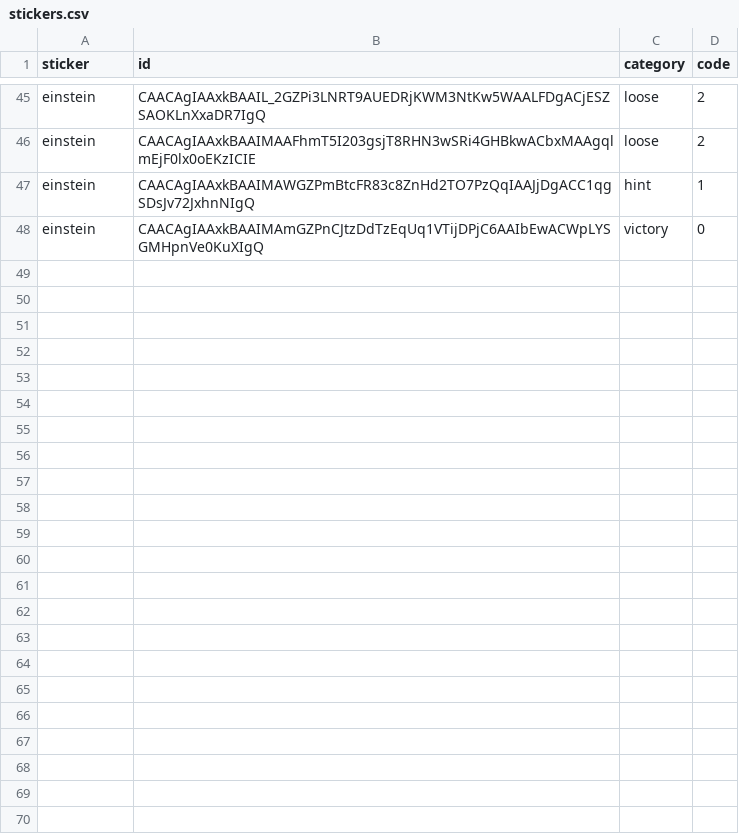
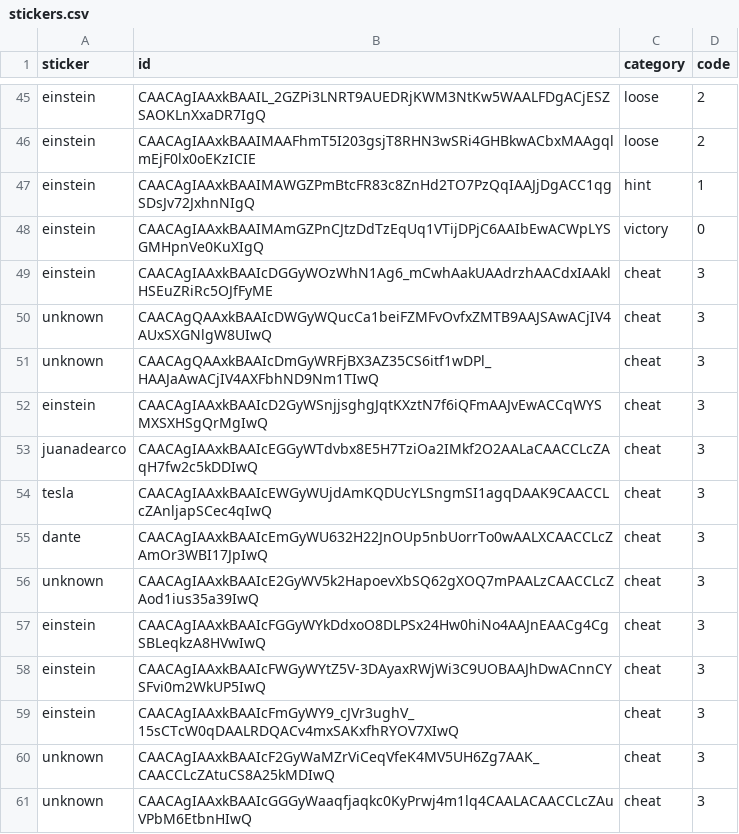
Before and after one commit to rvalla/festivaldelingenio.bot, a CSV file: assets/stickers.csv, drawn as a sheet; only a part is shown, gaps mark what is left out; the diff names each change by its address in the sheet, - before the commit and + after, or states it on an @@ line.

Commit message:
Adding new sticker category: Cheat.

```diff
--- a/assets/stickers.csv
+++ b/assets/stickers.csv
+row 49: einstein | CAACAgIAAxkBAAIcDGGyWOzWhN1Ag6_mCwhAakUAAdrzhAACdxIAAklHSEuZRiRc5OJfFyME | cheat | 3
+row 50: unknown | CAACAgQAAxkBAAIcDWGyWQucCa1beiFZMFvOvfxZMTB9AAJSAwACjIV4AUxSXGNlgW8UIwQ | cheat | 3
+row 51: unknown | CAACAgQAAxkBAAIcDmGyWRFjBX3AZ35CS6itf1wDPl_HAAJaAwACjIV4AXFbhND9Nm1TIwQ | cheat | 3
+row 52: einstein | CAACAgIAAxkBAAIcD2GyWSnjjsghgJqtKXztN7f6iQFmAAJvEwACCqWYSMXSXHSgQrMgIwQ | cheat | 3
+row 53: juanadearco | CAACAgIAAxkBAAIcEGGyWTdvbx8E5H7TziOa2IMkf2O2AALaCAACCLcZAqH7fw2c5kDDIwQ | cheat | 3
+row 54: tesla | CAACAgIAAxkBAAIcEWGyWUjdAmKQDUcYLSngmSI1agqDAAK9CAACCLcZAnljapSCec4qIwQ | cheat | 3
+row 55: dante | CAACAgIAAxkBAAIcEmGyWU632H22JnOUp5nbUorrTo0wAALXCAACCLcZAmOr3WBI17JpIwQ | cheat | 3
+row 56: unknown | CAACAgIAAxkBAAIcE2GyWV5k2HapoevXbSQ62gXOQ7mPAALzCAACCLcZAod1ius35a39IwQ | cheat | 3
+row 57: einstein | CAACAgIAAxkBAAIcFGGyWYkDdxoO8DLPSx24Hw0hiNo4AAJnEAACg4CgSBLeqkzA8HVwIwQ | cheat | 3
+row 58: einstein | CAACAgIAAxkBAAIcFWGyWYtZ5V-3DAyaxRWjWi3C9UOBAAJhDwACnnCYSFvi0m2WkUP5IwQ | cheat | 3
+row 59: einstein | CAACAgIAAxkBAAIcFmGyWY9_cJVr3ughV_15sCTcW0qDAALRDQACv4mxSAKxfhRYOV7XIwQ | cheat | 3
+row 60: unknown | CAACAgIAAxkBAAIcF2GyWaMZrViCeqVfeK4MV5UH6Zg7AAK_CAACCLcZAtuCS8A25kMDIwQ | cheat | 3
+row 61: unknown | CAACAgIAAxkBAAIcGGGyWaaqfjaqkc0KyPrwj4m1lq4CAALACAACCLcZAuVPbM6EtbnHIwQ | cheat | 3
```
Also changed, not shown: 1 other file.
